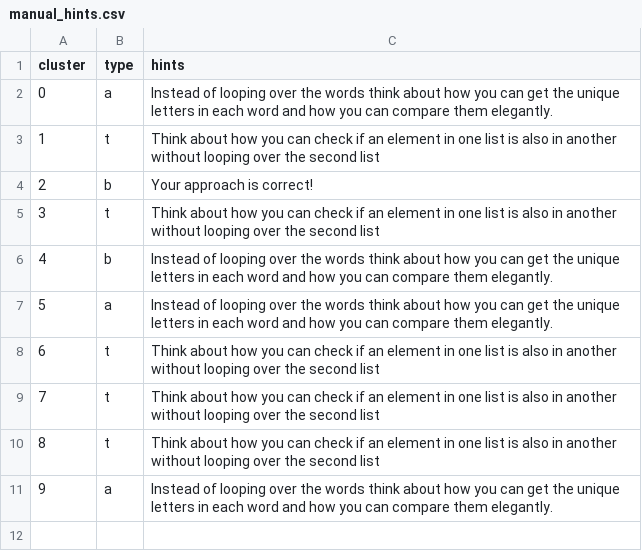
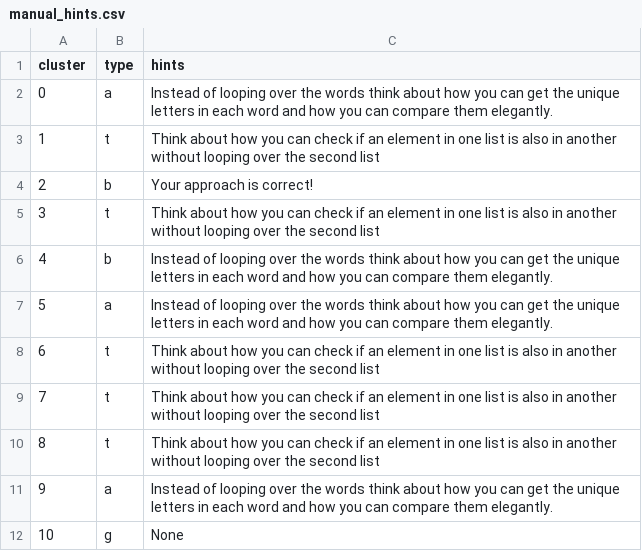
Before and after one commit to itsolutionscorp/AutoStyle-Clustering, a CSV file: assignments/python/61a_hw4/feature/manual_hints.csv, drawn as a sheet; the diff names each change by its address in the sheet, - before the commit and + after, or states it on an @@ line.

Commit message:
add manually modified cluster result

```diff
--- a/assignments/python/61a_hw4/feature/manual_hints.csv
+++ b/assignments/python/61a_hw4/feature/manual_hints.csv
+row 12: 10 | g | None
```
Also changed, not shown: 5 other files.
